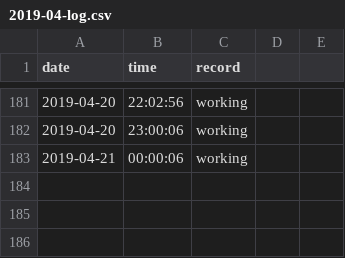
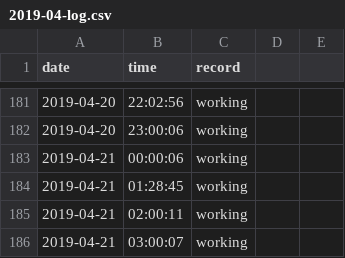
Before and after one commit to Q10Viking/HourLog, a CSV file: 2019-04-log.csv, drawn as a sheet; only a part is shown, gaps mark what is left out; the diff names each change by its address in the sheet, - before the commit and + after, or states it on an @@ line.

Commit message:
update at 03:03:01

```diff
--- a/2019-04-log.csv
+++ b/2019-04-log.csv
+row 184: 2019-04-21 | 01:28:45 | working
+row 185: 2019-04-21 | 02:00:11 | working
+row 186: 2019-04-21 | 03:00:07 | working
```
